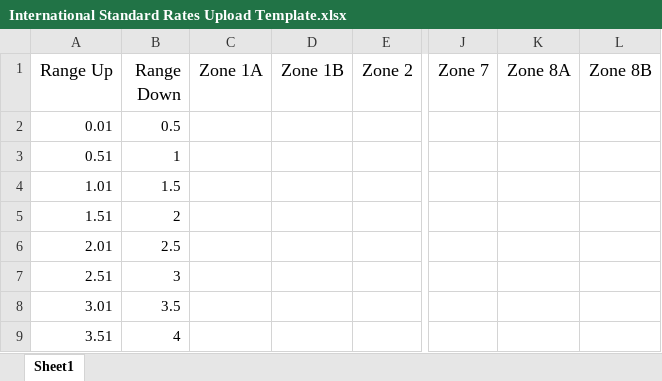
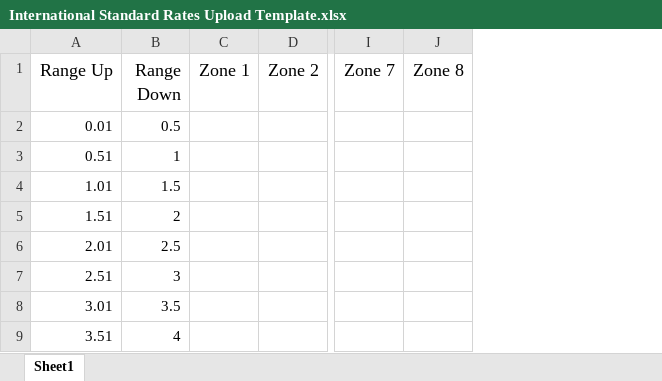
Before and after one commit to NajamNazar712/sonic, an Excel workbook: public/file/International Standard Rates Upload Template.xlsx, sheet Sheet1, drawn as a sheet; only a part is shown, gaps mark what is left out; values as stored, in another font and other column widths than the file's, no borders; removed rows and columns are numbered as before the commit, all else as after; the diff names each change by its address in the sheet, - before the commit and + after, or states it on an @@ line.

```diff
--- a/public/file/International Standard Rates Upload Template.xlsx (sheet Sheet1)
+++ b/public/file/International Standard Rates Upload Template.xlsx (sheet Sheet1)
-column C (Zone 1A), empty
-column D (Zone 1B), empty
+column C (Zone 1), empty
-column K (Zone 8A), empty
-column L (Zone 8B), empty
+column J (Zone 8), empty
```
Also changed, not shown: public/file/Retail International Economy Rates Upload Template.xlsx, public/file/Retail International Standard Rates Upload Template.xlsx, 10 other files.
